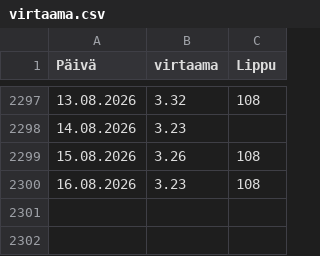
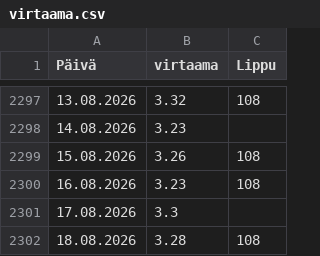
Before and after one commit to AapeliNevala/pikkukoski_water_quality_prediction, a CSV file: data/virtaama.csv, drawn as a sheet; only a part is shown, gaps mark what is left out; the diff names each change by its address in the sheet, - before the commit and + after, or states it on an @@ line.

```diff
--- a/data/virtaama.csv
+++ b/data/virtaama.csv
+row 2301: 17.08.2026 | 3.3
+row 2302: 18.08.2026 | 3.28 | 108
```
Also changed, not shown: data/sademaarat.csv, output/predictions.csv, 1 other file.
